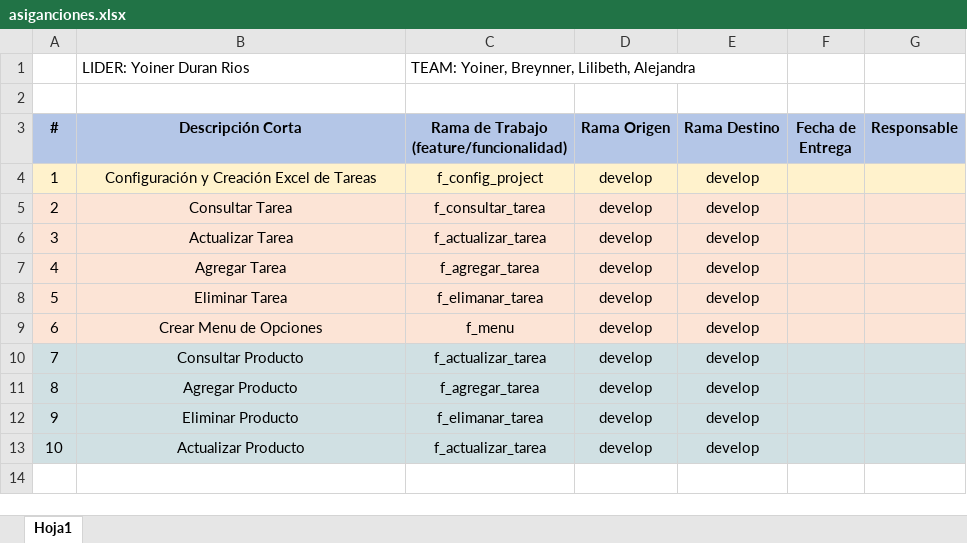
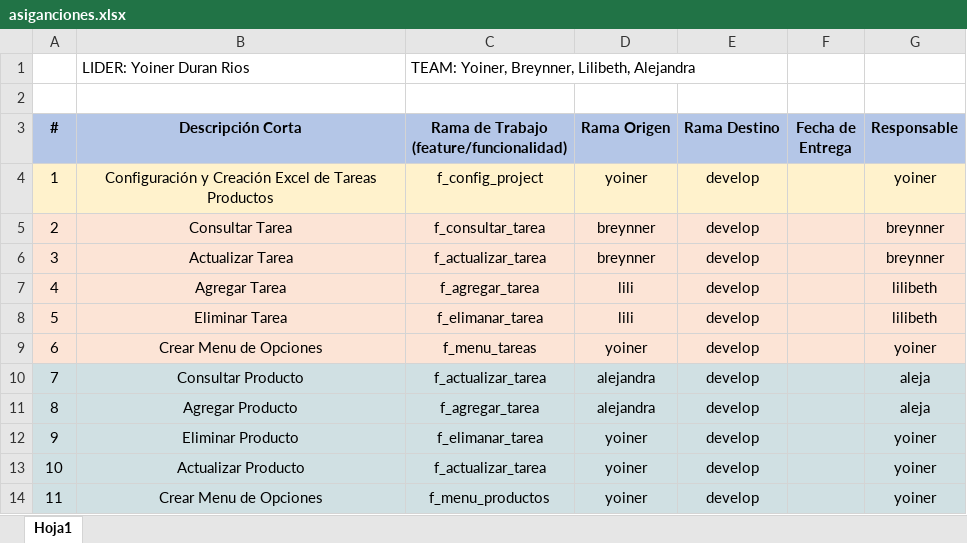
Before and after one commit to YOYO-DR/git-flow, an Excel workbook: asiganciones.xlsx, sheet Hoja1, drawn as a sheet; values as stored, in another font and other column widths than the file's, no borders; the diff names each change by its address in the sheet, - before the commit and + after, or states it on an @@ line.

Commit message:
tareas asigandas

```diff
--- a/asiganciones.xlsx (sheet Hoja1)
+++ b/asiganciones.xlsx (sheet Hoja1)
-B4 (Descripción Corta): Configuración y Creación Excel de Tareas
+B4 (Descripción Corta): Configuración y Creación Excel de Tareas Productos
-D4 (Rama Origen): develop
+D4 (Rama Origen): yoiner
-G4 (Responsable): (empty)
+G4 (Responsable): yoiner
-D5:D6 (Rama Origen): develop
+D5:D6 (Rama Origen): breynner
-G5:G6 (Responsable): (empty)
+G5:G6 (Responsable): breynner
-D7:D8 (Rama Origen): develop
+D7:D8 (Rama Origen): lili
-G7:G8 (Responsable): (empty)
+G7:G8 (Responsable): lilibeth
-C9: f_menu
+C9: f_menu_tareas
-D9 (Rama Origen): develop
+D9 (Rama Origen): yoiner
-G9 (Responsable): (empty)
+G9 (Responsable): yoiner
-D10:D11 (Rama Origen): develop
+D10:D11 (Rama Origen): alejandra
-G10:G11 (Responsable): (empty)
+G10:G11 (Responsable): aleja
-D12:D13 (Rama Origen): develop
+D12:D13 (Rama Origen): yoiner
-G12:G13 (Responsable): (empty)
+G12:G13 (Responsable): yoiner
+row 14: 11 | Crear Menu de Opciones | f_menu_productos | yoiner | develop |  | yoiner
```
